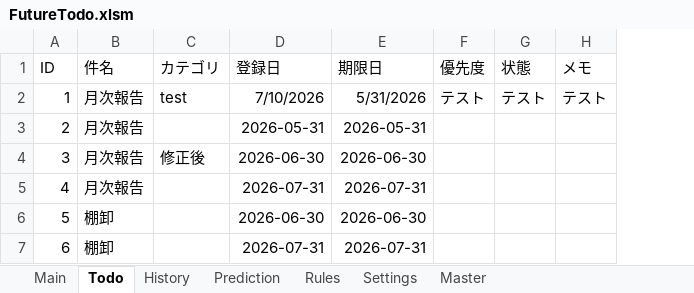
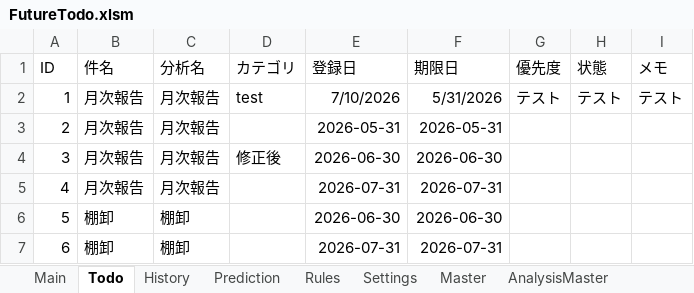
Before and after one commit to thiiiink/FutureTodo, an Excel workbook: release/FutureTodo.xlsm, sheet Todo, drawn as a sheet; values as stored, in another font and other column widths than the file's, no borders; table styles not drawn; the diff names each change by its address in the sheet, - before the commit and + after, or states it on an @@ line.

```diff
--- a/release/FutureTodo.xlsm (sheet Todo)
+++ b/release/FutureTodo.xlsm (sheet Todo)
+sheet tab: AnalysisMaster
+column C (分析名), rows 2-7: 月次報告 | 月次報告 | 月次報告 | 月次報告 | 棚卸 | 棚卸
```
Also changed, not shown: sheet History, other sheet tabs, charts or pictures, 2 other files.
